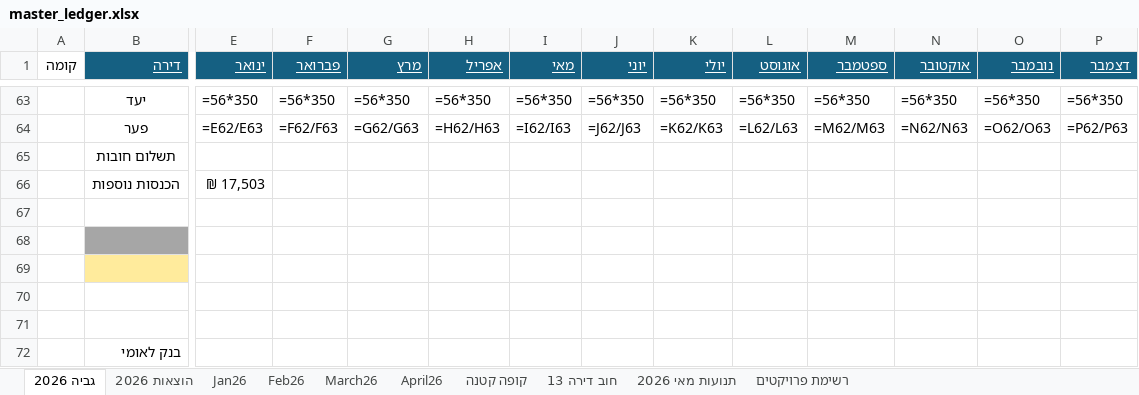
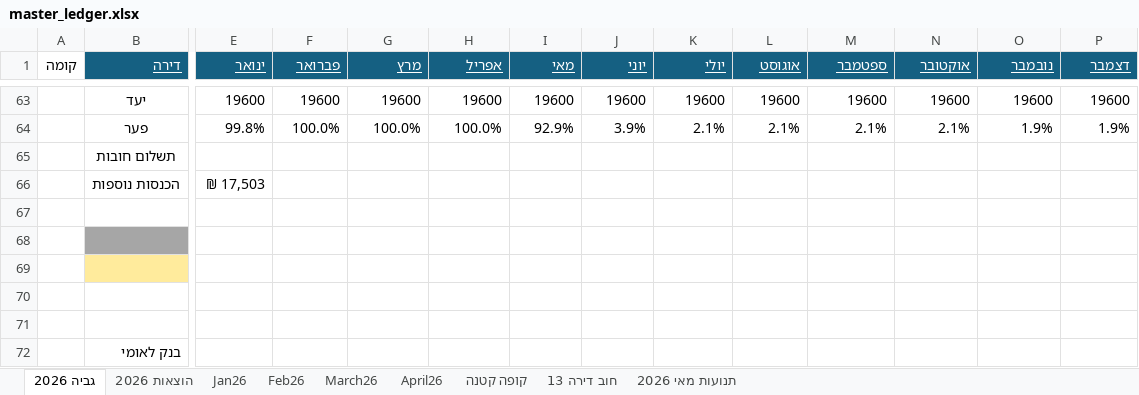
Before and after one commit to DanV-Codes/vaad_project_pro, an Excel workbook: tmp/vaad/master_ledger.xlsx, sheet גביה 2026, drawn as a sheet; only a part is shown, gaps mark what is left out; values as stored, in another font and other column widths than the file's, no borders; formulas without a stored value are shown as written; charts and pictures and table styles not drawn; the diff covers the shown part only; the diff names each change by its address in the sheet, - before the commit and + after, or states it on an @@ line.

```diff
--- a/tmp/vaad/master_ledger.xlsx (sheet גביה 2026)
+++ b/tmp/vaad/master_ledger.xlsx (sheet גביה 2026)
-sheet tab: רשימת פרויקטים
-E63 (ינואר): =56*350
+E63 (ינואר): 19600
-F63 (פברואר): =56*350
+F63 (פברואר): 19600
-G63 (מרץ): =56*350
+G63 (מרץ): 19600
-H63 (אפריל): =56*350
+H63 (אפריל): 19600
-I63 (מאי): =56*350
+I63 (מאי): 19600
-J63 (יוני): =56*350
+J63 (יוני): 19600
-K63 (יולי): =56*350
+K63 (יולי): 19600
-L63 (אוגוסט): =56*350
+L63 (אוגוסט): 19600
-M63 (ספטמבר): =56*350
+M63 (ספטמבר): 19600
-N63 (אוקטובר): =56*350
+N63 (אוקטובר): 19600
-O63 (נובמבר): =56*350
+O63 (נובמבר): 19600
-P63 (דצמבר): =56*350
+P63 (דצמבר): 19600
-E64 (ינואר): =E62/E63
+E64 (ינואר): 99.8%
-F64 (פברואר): =F62/F63
+F64 (פברואר): 100.0%
-G64 (מרץ): =G62/G63
+G64 (מרץ): 100.0%
-H64 (אפריל): =H62/H63
+H64 (אפריל): 100.0%
-I64 (מאי): =I62/I63
+I64 (מאי): 92.9%
-J64 (יוני): =J62/J63
+J64 (יוני): 3.9%
-K64 (יולי): =K62/K63
+K64 (יולי): 2.1%
-L64 (אוגוסט): =L62/L63
+L64 (אוגוסט): 2.1%
-M64 (ספטמבר): =M62/M63
+M64 (ספטמבר): 2.1%
-N64 (אוקטובר): =N62/N63
+N64 (אוקטובר): 2.1%
-O64 (נובמבר): =O62/O63
+O64 (נובמבר): 1.9%
-P64 (דצמבר): =P62/P63
+P64 (דצמבר): 1.9%
```
Also changed, not shown: 85 edited cells elsewhere in this sheet, sheet הוצאות 2026, sheet תנועות מאי 2026, sheet April26, sheet קופה קטנה, sheet חוב דירה 13, charts or pictures, tmp/vaad/master_ledger_tab6.xlsx, 12 other files.
